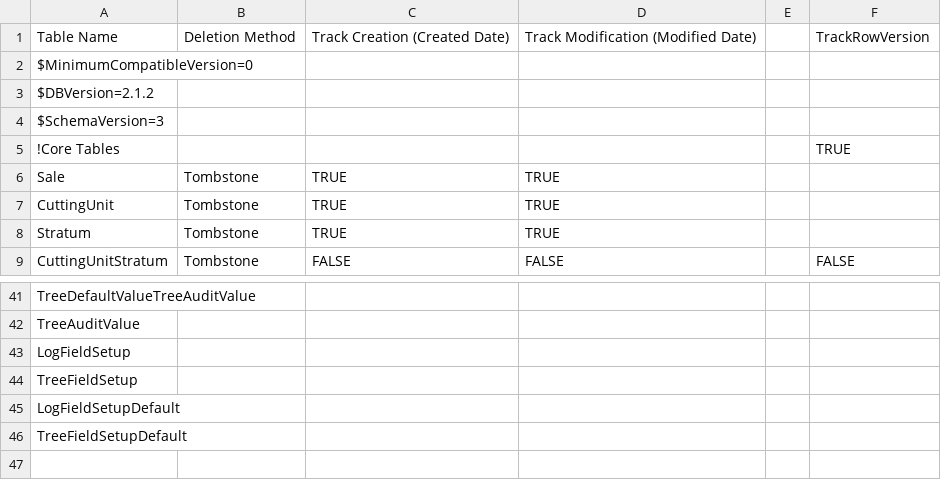
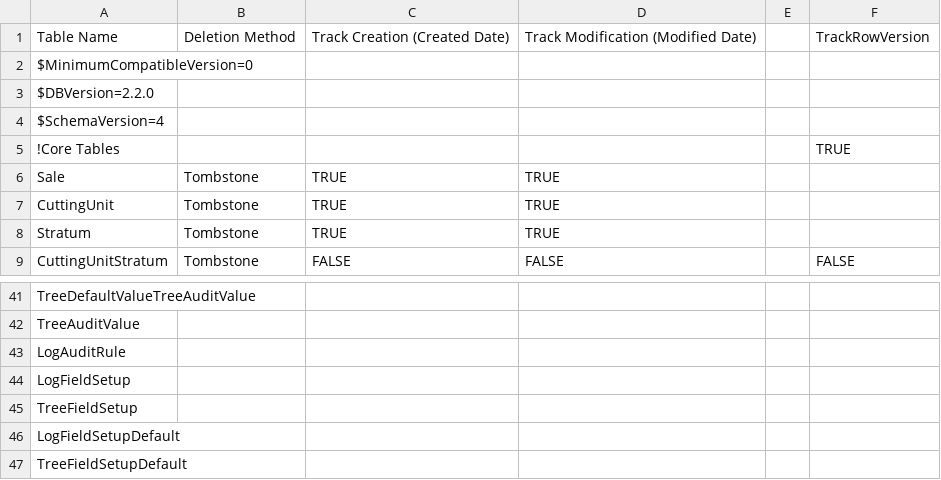
Before and after one commit to FMSC-Measurements/CruiseDAL, a CSV file: CruiseDAL.CodeGenEngine/TableSettings.csv, drawn as a sheet; only a part is shown, gaps mark what is left out; the shorter side is filled out with more unchanged rows; the diff names each change by its address in the sheet, - before the commit and + after, or states it on an @@ line.

```diff
--- a/CruiseDAL.CodeGenEngine/TableSettings.csv
+++ b/CruiseDAL.CodeGenEngine/TableSettings.csv
-A3: $DBVersion=2.1.2
+A3: $DBVersion=2.2.0
-A4: $SchemaVersion=3
+A4: $SchemaVersion=4
+row 43: LogAuditRule
```
Also changed, not shown: CruiseDAL.CodeGenEngine/DataDictionary.csv, 4 other files.
